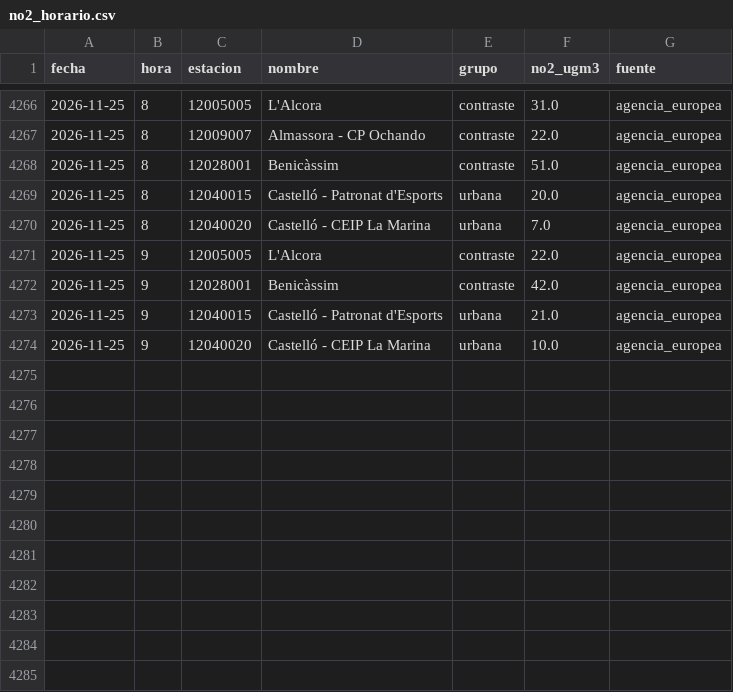
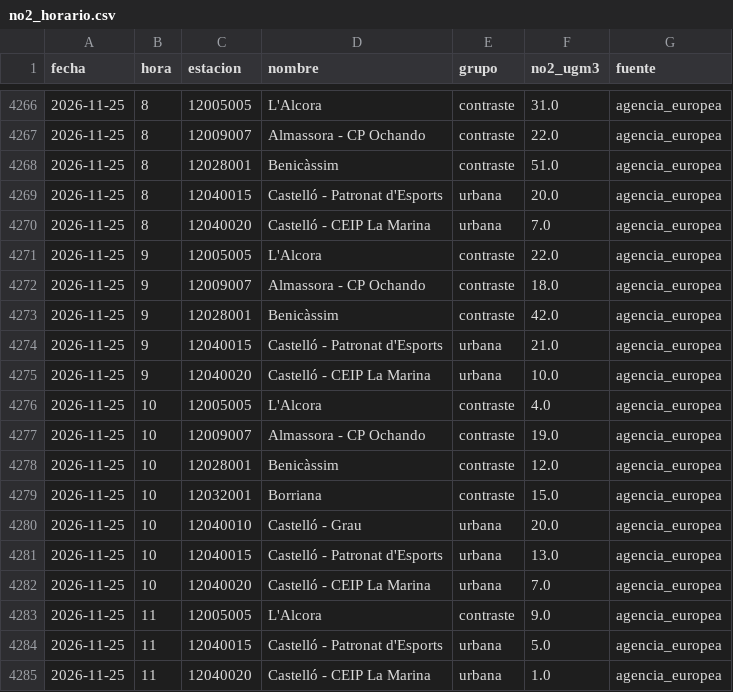
Before and after one commit to Poloigithub/termometre-de-la-vaga, a CSV file: data/processed/no2_horario.csv, drawn as a sheet; only a part is shown, gaps mark what is left out; the diff names each change by its address in the sheet, - before the commit and + after, or states it on an @@ line.

```diff
--- a/data/processed/no2_horario.csv
+++ b/data/processed/no2_horario.csv
+row 4272: 2026-11-25 | 9 | 12009007 | Almassora - CP Ochando | contraste | 18.0 | agencia_europea
+row 4276: 2026-11-25 | 10 | 12005005 | L'Alcora | contraste | 4.0 | agencia_europea
+row 4277: 2026-11-25 | 10 | 12009007 | Almassora - CP Ochando | contraste | 19.0 | agencia_europea
+row 4278: 2026-11-25 | 10 | 12028001 | Benicàssim | contraste | 12.0 | agencia_europea
+row 4279: 2026-11-25 | 10 | 12032001 | Borriana | contraste | 15.0 | agencia_europea
+row 4280: 2026-11-25 | 10 | 12040010 | Castelló - Grau | urbana | 20.0 | agencia_europea
+row 4281: 2026-11-25 | 10 | 12040015 | Castelló - Patronat d'Esports | urbana | 13.0 | agencia_europea
+row 4282: 2026-11-25 | 10 | 12040020 | Castelló - CEIP La Marina | urbana | 7.0 | agencia_europea
+row 4283: 2026-11-25 | 11 | 12005005 | L'Alcora | contraste | 9.0 | agencia_europea
+row 4284: 2026-11-25 | 11 | 12040015 | Castelló - Patronat d'Esports | urbana | 5.0 | agencia_europea
+row 4285: 2026-11-25 | 11 | 12040020 | Castelló - CEIP La Marina | urbana | 1.0 | agencia_europea
```
Also changed, not shown: data/log/cadencia.csv, data/processed/electricidad_horaria.csv, 21 other files.
